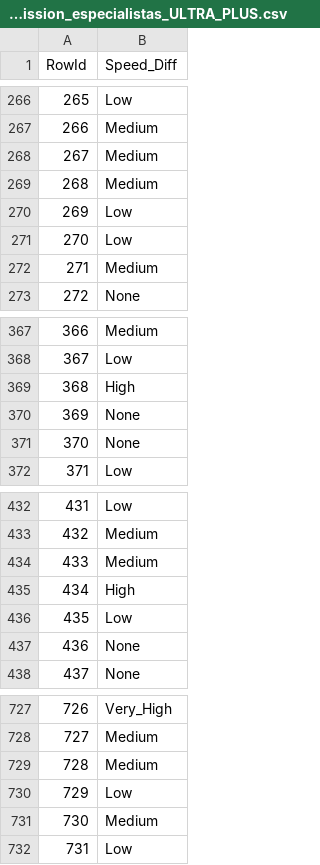
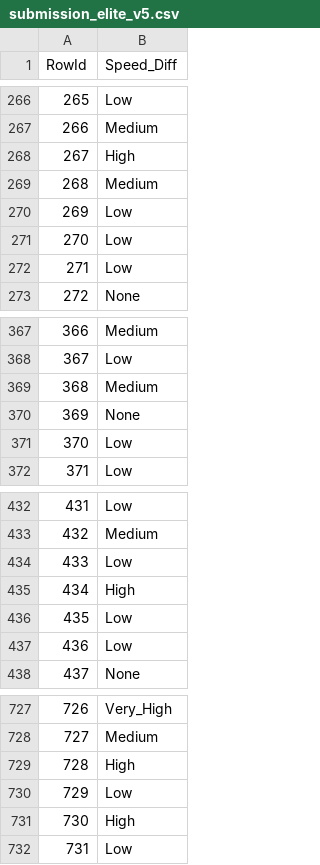
Before and after one commit to eduardaspereira/DAA, a CSV file: submission_elite_v5.csv (was submission_especialistas_ULTRA_PLUS.csv), drawn as a sheet; only a part is shown, gaps mark what is left out; the diff covers the shown part only.

```diff
--- a/submission_especialistas_ULTRA_PLUS.csv
+++ b/submission_elite_v5.csv
@@ -267,3 +267,3 @@ RowId,Speed_Diff
 266,Medium
-267,Medium
+267,High
 268,Medium
@@ -271,3 +271,3 @@ RowId,Speed_Diff
 270,Low
-271,Medium
+271,Low
 272,None
@@ -368,5 +368,5 @@ RowId,Speed_Diff
 367,Low
-368,High
+368,Medium
 369,None
-370,None
+370,Low
 371,Low
@@ -433,6 +433,6 @@ RowId,Speed_Diff
 432,Medium
-433,Medium
+433,Low
 434,High
 435,Low
-436,None
+436,Low
 437,None
@@ -728,5 +728,5 @@ RowId,Speed_Diff
 727,Medium
-728,Medium
+728,High
 729,Low
-730,Medium
+730,High
 731,Low
```
Also changed, not shown: 72 edited cells elsewhere in this file, catboost_info/learn_error.tsv, 5 other files.
